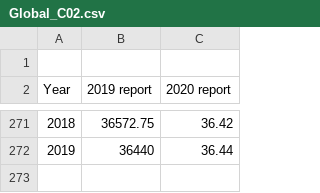
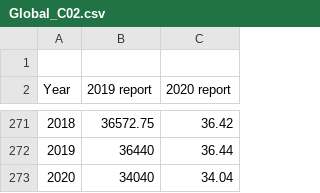
Before and after one commit to cmclane1/Analysis_of_Emissions_and_the_Changing_Climate, a CSV file: Global_C02.csv, drawn as a sheet; only a part is shown, gaps mark what is left out.

Commit message:
Update Global_C02.csv

```diff
--- a/Global_C02.csv
+++ b/Global_C02.csv
@@ -272 +272,2 @@ Year,2019 report,2020 report
 2019,36440,36.44
+2020,34040,34.04
```
